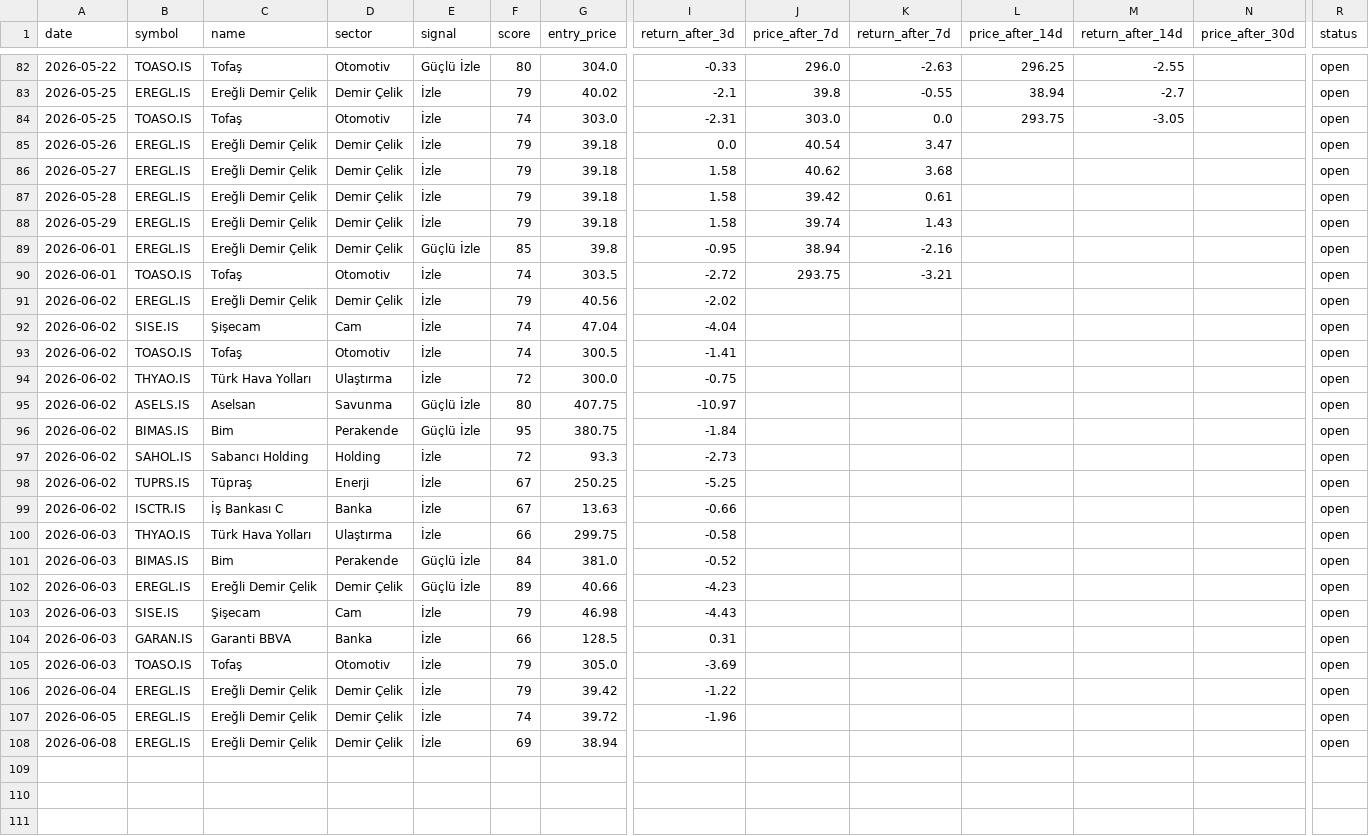
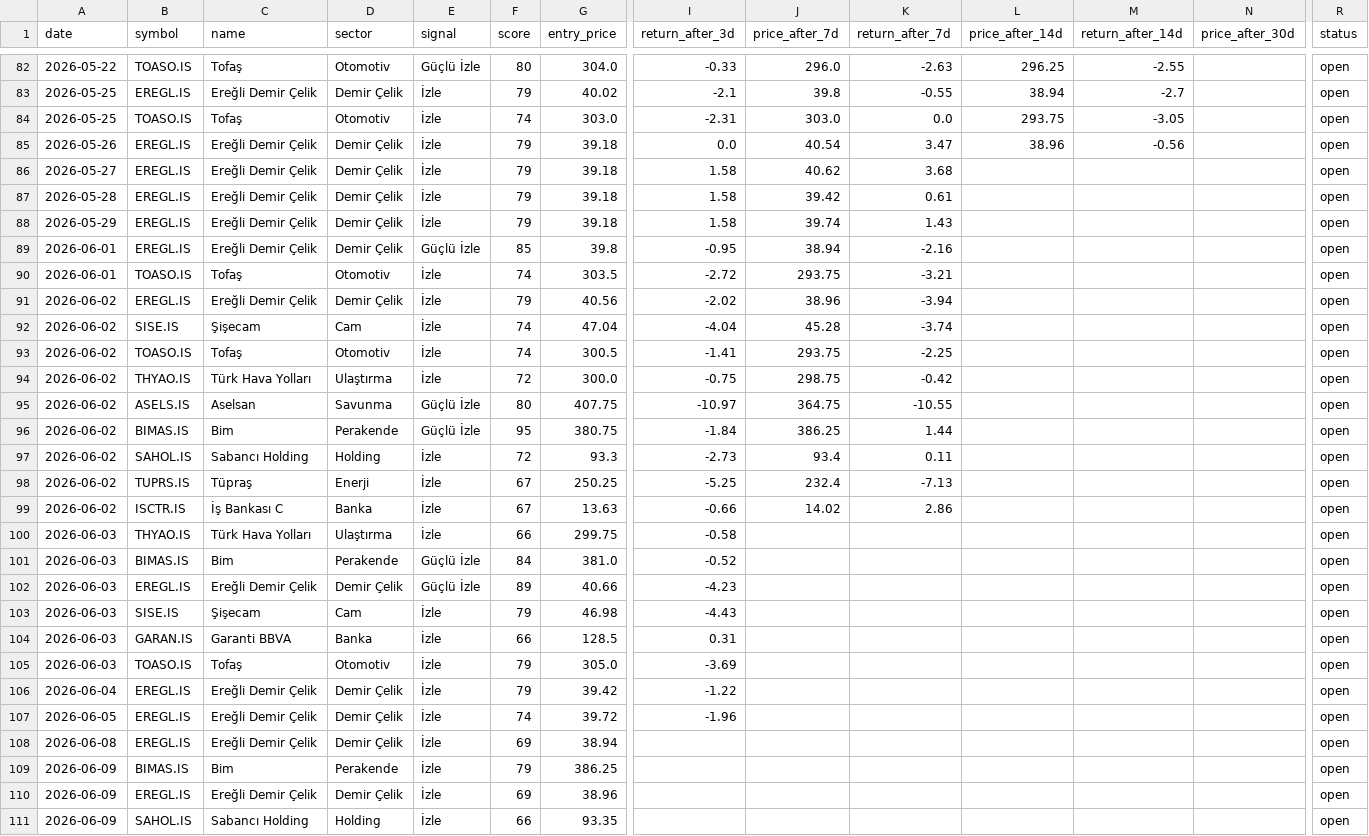
Before and after one commit to semreerol/BistTraderBot, a CSV file: data/signals_history.csv, drawn as a sheet; only a part is shown, gaps mark what is left out; rows hold the shown columns only; the diff names each change by its address in the sheet, - before the commit and + after, or states it on an @@ line.

```diff
--- a/data/signals_history.csv
+++ b/data/signals_history.csv
-L85 (price_after_14d): (empty)
+L85 (price_after_14d): 38.96
-M85 (return_after_14d): (empty)
+M85 (return_after_14d): -0.56
-J91 (price_after_7d): (empty)
+J91 (price_after_7d): 38.96
-K91 (return_after_7d): (empty)
+K91 (return_after_7d): -3.94
-J92 (price_after_7d): (empty)
+J92 (price_after_7d): 45.28
-K92 (return_after_7d): (empty)
+K92 (return_after_7d): -3.74
-J93 (price_after_7d): (empty)
+J93 (price_after_7d): 293.75
-K93 (return_after_7d): (empty)
+K93 (return_after_7d): -2.25
-J94 (price_after_7d): (empty)
+J94 (price_after_7d): 298.75
-K94 (return_after_7d): (empty)
+K94 (return_after_7d): -0.42
-J95 (price_after_7d): (empty)
+J95 (price_after_7d): 364.75
-K95 (return_after_7d): (empty)
+K95 (return_after_7d): -10.55
-J96 (price_after_7d): (empty)
+J96 (price_after_7d): 386.25
-K96 (return_after_7d): (empty)
+K96 (return_after_7d): 1.44
-J97 (price_after_7d): (empty)
+J97 (price_after_7d): 93.4
-K97 (return_after_7d): (empty)
+K97 (return_after_7d): 0.11
-J98 (price_after_7d): (empty)
+J98 (price_after_7d): 232.4
-K98 (return_after_7d): (empty)
+K98 (return_after_7d): -7.13
-J99 (price_after_7d): (empty)
+J99 (price_after_7d): 14.02
-K99 (return_after_7d): (empty)
+K99 (return_after_7d): 2.86
+row 109: 2026-06-09 | BIMAS.IS | Bim | Perakende | İzle | 79 | 386.25 |  |  |  |  |  |  | open
+row 110: 2026-06-09 | EREGL.IS | Ereğli Demir Çelik | Demir Çelik | İzle | 69 | 38.96 |  |  |  |  |  |  | open
+row 111: 2026-06-09 | SAHOL.IS | Sabancı Holding | Holding | İzle | 66 | 93.35 |  |  |  |  |  |  | open
```
